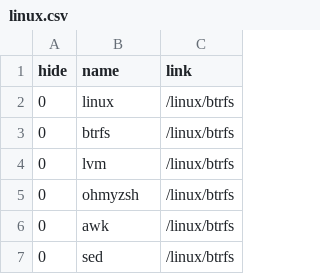
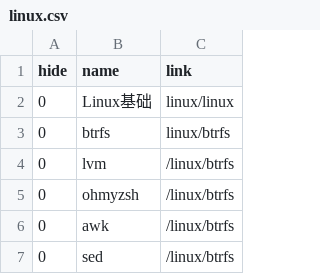
Before and after one commit to aiclr/aio, a CSV file: docs/_data/linux.csv, drawn as a sheet; only a part is shown.

```diff
--- a/docs/_data/linux.csv
+++ b/docs/_data/linux.csv
@@ -1,4 +1,4 @@
 hide,name,link
-0,linux,/linux/btrfs
-0,btrfs,/linux/btrfs
+0,Linux基础,linux/linux
+0,btrfs,linux/btrfs
 0,lvm,/linux/btrfs
```
Also changed, not shown: docs/_data/build.csv, docs/_data/git.csv, 10 other files.
